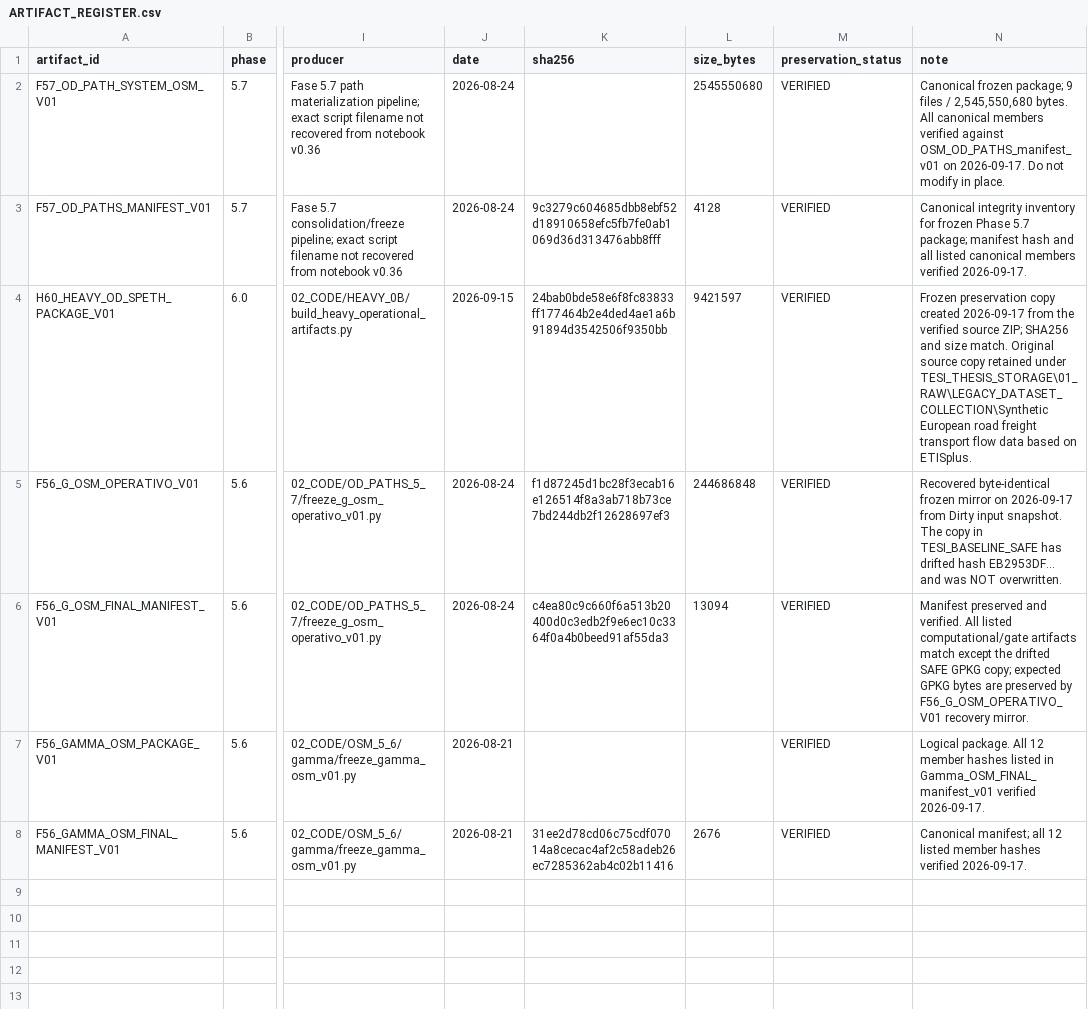
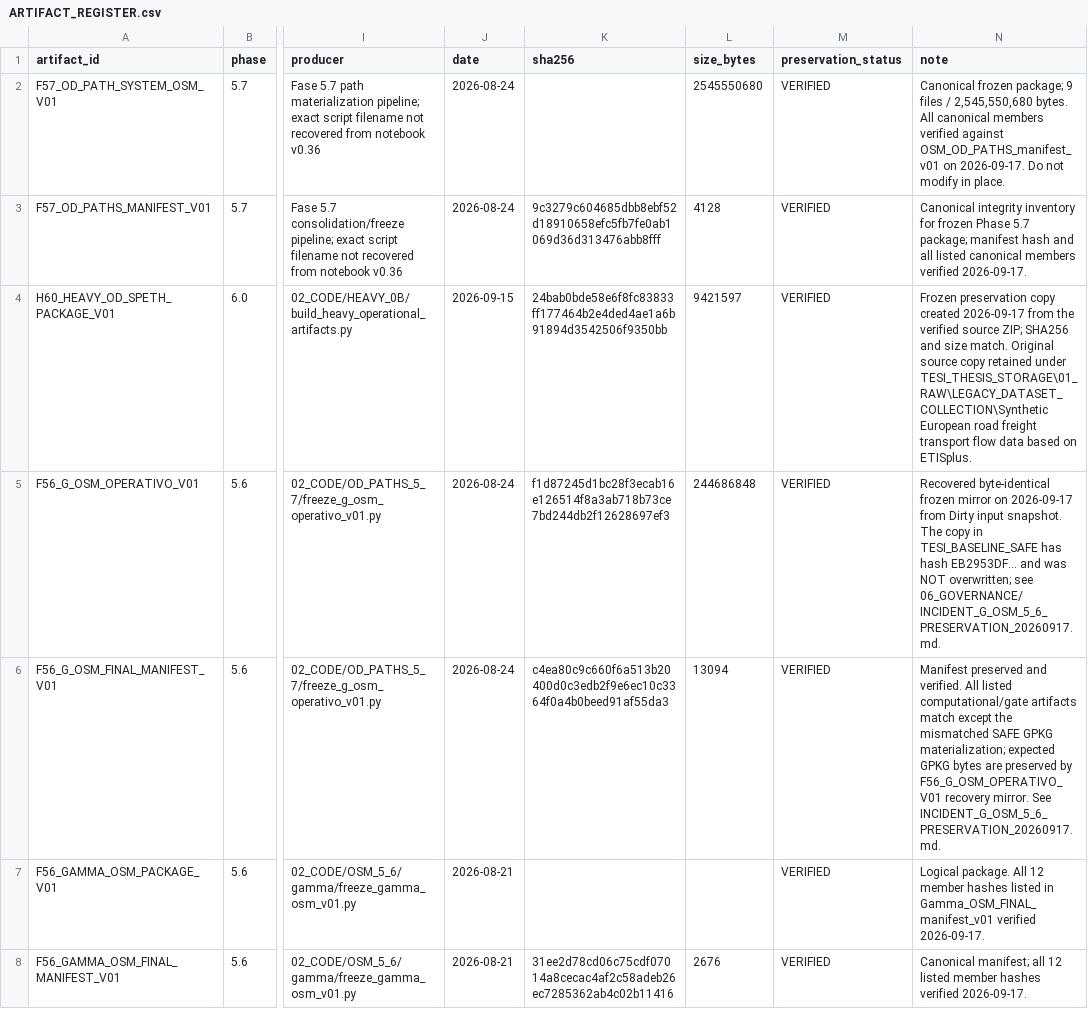
Before and after one commit to indren9/tesi-frlm-fvg, a CSV file: 06_GOVERNANCE/ARTIFACT_REGISTER.csv, drawn as a sheet; only a part is shown, gaps mark what is left out; the diff names each change by its address in the sheet, - before the commit and + after, or states it on an @@ line.

Commit message:
docs(governance): document G_OSM 5.6 preservation incident

```diff
--- a/06_GOVERNANCE/ARTIFACT_REGISTER.csv
+++ b/06_GOVERNANCE/ARTIFACT_REGISTER.csv
-N5 (note): …TESI_BASELINE_SAFE has drifted hash EB2953DF... and was NOT overwritten.
+N5 (note): …TESI_BASELINE_SAFE has hash EB2953DF... and was NOT overwritten; see 06_GOVERNANCE/INCIDENT_G_OSM_5_6_PRESERVATION_20260917.md.
-N6 (note): …except the drifted SAFE GPKG copy; expected GPKG bytes are preserved by F56_G_OSM_OPERATIVO_V01 recovery mirror.
+N6 (note): …except the mismatched SAFE GPKG materialization; expected GPKG bytes are preserved by F56_G_OSM_OPERATIVO_V01 recovery mirror. See INCIDENT_G_OSM_5_6_PRESERVATION_20260917.md.
```
Also changed, not shown: 1 other file.
